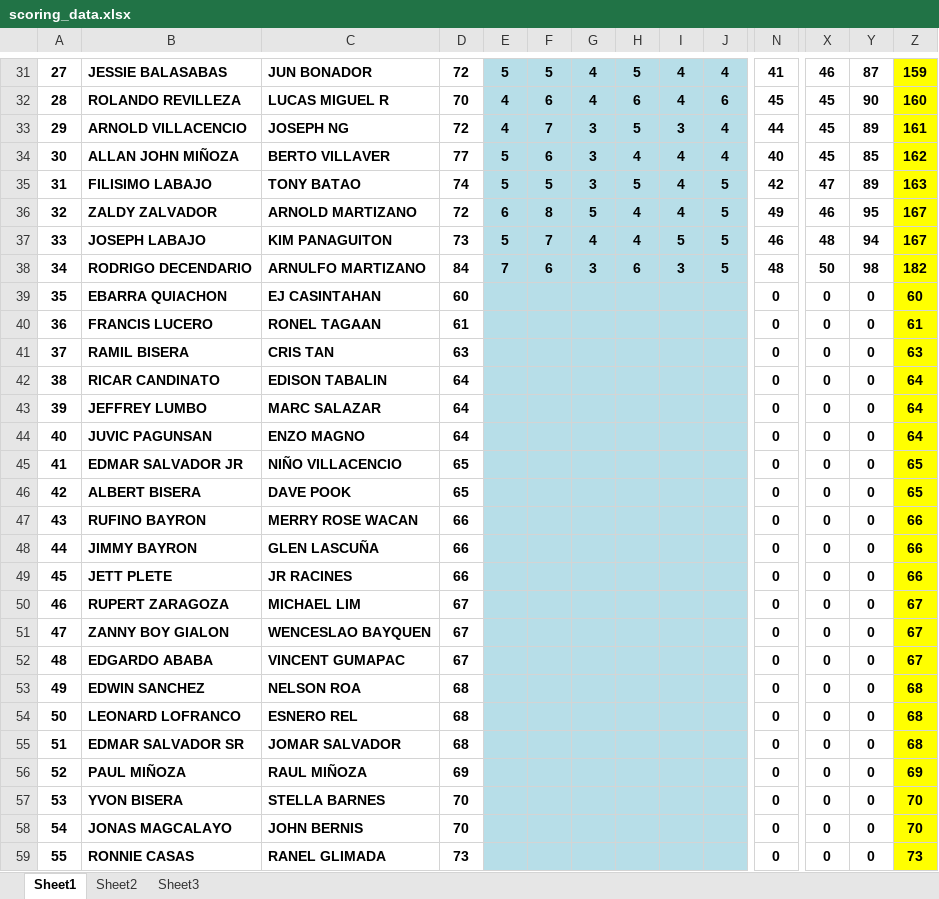
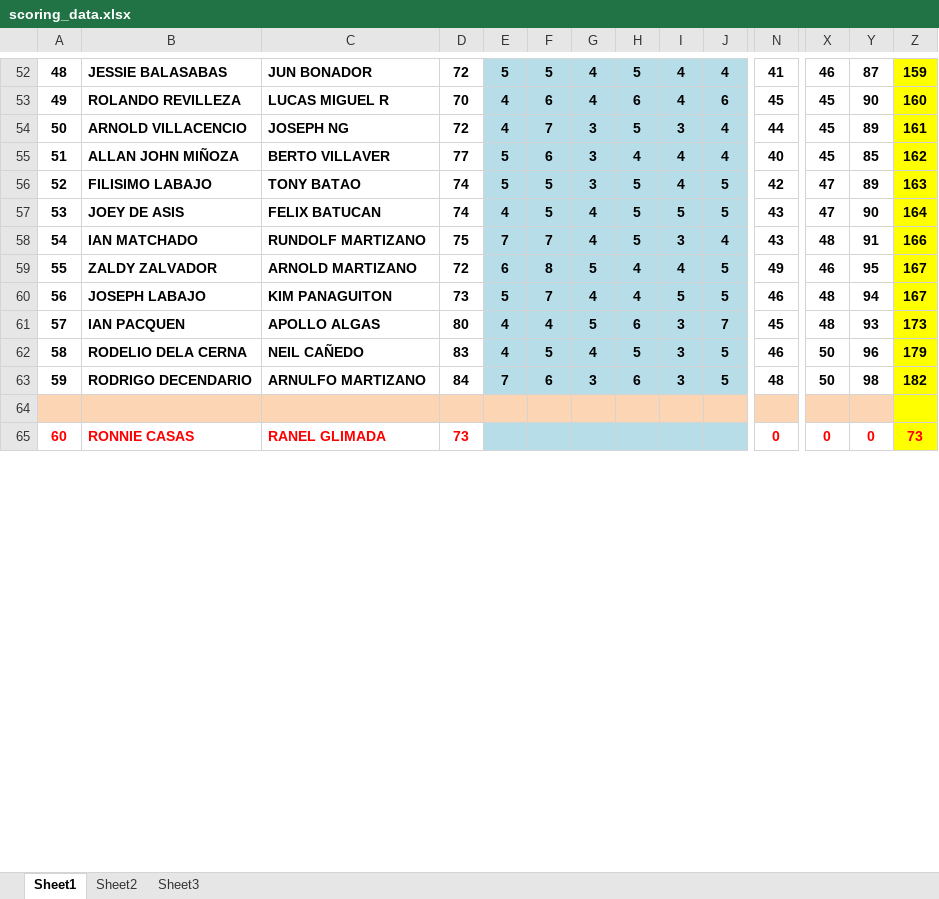
Before and after one commit to jongperono/southpacific-monthly-medal, an Excel workbook: app/scoring_data.xlsx, sheet Sheet1, drawn as a sheet; only a part is shown, gaps mark what is left out; values as stored, in another font and other column widths than the file's, no borders; removed rows and columns are numbered as before the commit, all else as after; rows hold the shown columns only; the diff covers the shown part only; the diff names each change by its address in the sheet, - before the commit and + after, or states it on an @@ line.

```diff
--- a/app/scoring_data.xlsx (sheet Sheet1)
+++ b/app/scoring_data.xlsx (sheet Sheet1)
@@ column A renumbered between rows 15 and 67 @@
+row 57: 53 | JOEY DE ASIS | FELIX BATUCAN | 74 | 4 | 5 | 4 | 5 | 5 | 5 | 43 | 47 | 90 | 164
+row 58: 54 | IAN MATCHADO | RUNDOLF MARTIZANO | 75 | 7 | 7 | 4 | 5 | 3 | 4 | 43 | 48 | 91 | 166
+row 61: 57 | IAN PACQUEN | APOLLO ALGAS | 80 | 4 | 4 | 5 | 6 | 3 | 7 | 45 | 48 | 93 | 173
+row 62: 58 | RODELIO DELA CERNA | NEIL CAÑEDO | 83 | 4 | 5 | 4 | 5 | 3 | 5 | 46 | 50 | 96 | 179
-row 64: 35 | EBARRA QUIACHON | EJ CASINTAHAN | 60 |  |  |  |  |  |  | 0 | 0 | 0 | 60
+row 64: (empty)
-A64:D64 fill: none
+A64:D64 fill: #FCD5B5
-E64:J64 fill: #B7DEE8
+E64:J64 fill: #FCD5B5
-N64 fill: none
+N64 fill: #FCD5B5
-X64:Y64 fill: none
+X64:Y64 fill: #FCD5B5
-row 40: 36 | FRANCIS LUCERO | RONEL TAGAAN | 61 |  |  |  |  |  |  | 0 | 0 | 0 | 61
-row 41: 37 | RAMIL BISERA | CRIS TAN | 63 |  |  |  |  |  |  | 0 | 0 | 0 | 63
-row 42: 38 | RICAR CANDINATO | EDISON TABALIN | 64 |  |  |  |  |  |  | 0 | 0 | 0 | 64
-row 43: 39 | JEFFREY LUMBO | MARC SALAZAR | 64 |  |  |  |  |  |  | 0 | 0 | 0 | 64
-row 44: 40 | JUVIC PAGUNSAN | ENZO MAGNO | 64 |  |  |  |  |  |  | 0 | 0 | 0 | 64
-row 45: 41 | EDMAR SALVADOR JR | NIÑO VILLACENCIO | 65 |  |  |  |  |  |  | 0 | 0 | 0 | 65
-row 46: 42 | ALBERT BISERA | DAVE POOK | 65 |  |  |  |  |  |  | 0 | 0 | 0 | 65
-row 47: 43 | RUFINO BAYRON | MERRY ROSE WACAN | 66 |  |  |  |  |  |  | 0 | 0 | 0 | 66
-row 48: 44 | JIMMY BAYRON | GLEN LASCUÑA | 66 |  |  |  |  |  |  | 0 | 0 | 0 | 66
-row 49: 45 | JETT PLETE | JR RACINES | 66 |  |  |  |  |  |  | 0 | 0 | 0 | 66
-row 50: 46 | RUPERT ZARAGOZA | MICHAEL LIM | 67 |  |  |  |  |  |  | 0 | 0 | 0 | 67
-row 51: 47 | ZANNY BOY GIALON | WENCESLAO BAYQUEN | 67 |  |  |  |  |  |  | 0 | 0 | 0 | 67
-row 52: 48 | EDGARDO ABABA | VINCENT GUMAPAC | 67 |  |  |  |  |  |  | 0 | 0 | 0 | 67
-row 53: 49 | EDWIN SANCHEZ | NELSON ROA | 68 |  |  |  |  |  |  | 0 | 0 | 0 | 68
-row 54: 50 | LEONARD LOFRANCO | ESNERO REL | 68 |  |  |  |  |  |  | 0 | 0 | 0 | 68
-row 55: 51 | EDMAR SALVADOR SR | JOMAR SALVADOR | 68 |  |  |  |  |  |  | 0 | 0 | 0 | 68
-row 56: 52 | PAUL MIÑOZA | RAUL MIÑOZA | 69 |  |  |  |  |  |  | 0 | 0 | 0 | 69
-row 57: 53 | YVON BISERA | STELLA BARNES | 70 |  |  |  |  |  |  | 0 | 0 | 0 | 70
-row 58: 54 | JONAS MAGCALAYO | JOHN BERNIS | 70 |  |  |  |  |  |  | 0 | 0 | 0 | 70
-A65:D65 text colour: black
+A65:D65 text colour: #FF0000
-N65 text colour: black
+N65 text colour: #FF0000
-X65:Z65 text colour: black
+X65:Z65 text colour: #FF0000
```
Also changed, not shown: 23 added rows, 7 removed rows, 20 edited cells and cell formats elsewhere in this sheet.
